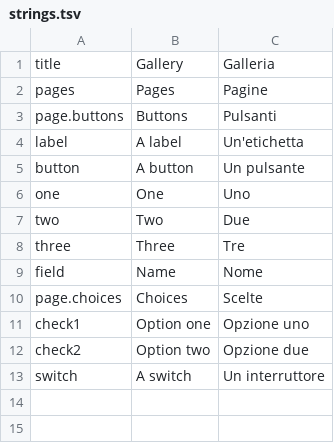
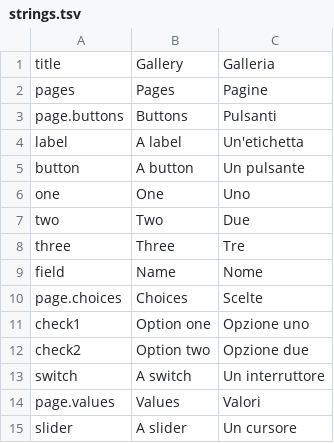
Before and after one commit to ars-regia/athanor, a TSV file: system/athanor-toolkit/gallery/strings.tsv, drawn as a sheet.

Commit message:
feat(toolkit): sliders
A slider picks a number from min to max in steps counted from min, with max always a value. Every way of setting it (keys, pointer press and drag, an assistive technology's Increment, Decrement and SetValue) ends on a step inside the range and ignores NaN. Right moves the knob right, which lowers the value when mirrored. The gallery gains a values page with a Scale in its GTK twin.

```diff
--- a/system/athanor-toolkit/gallery/strings.tsv
+++ b/system/athanor-toolkit/gallery/strings.tsv
@@ -13 +13,3 @@ check2	Option two	Opzione due
 switch	A switch	Un interruttore
+page.values	Values	Valori
+slider	A slider	Un cursore
```
Also changed, not shown: 8 other files.
